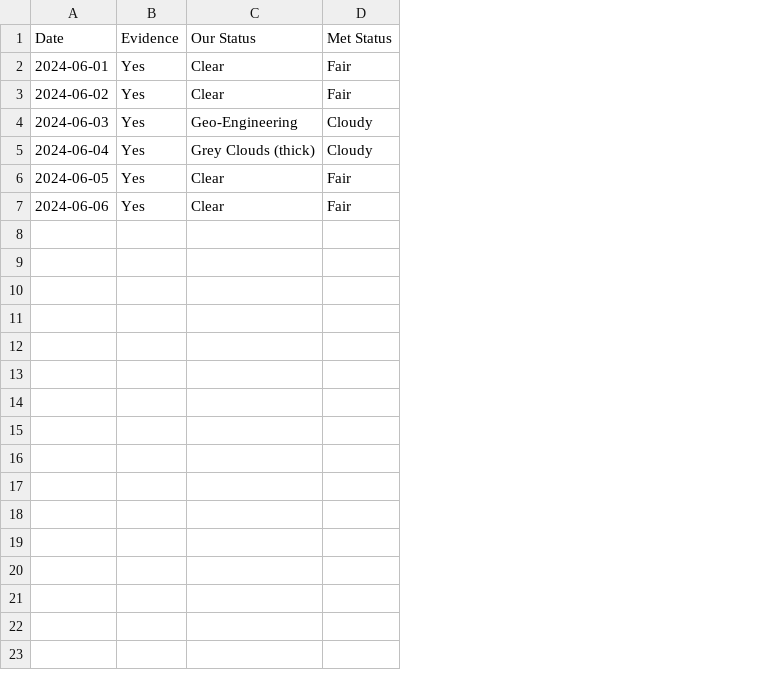
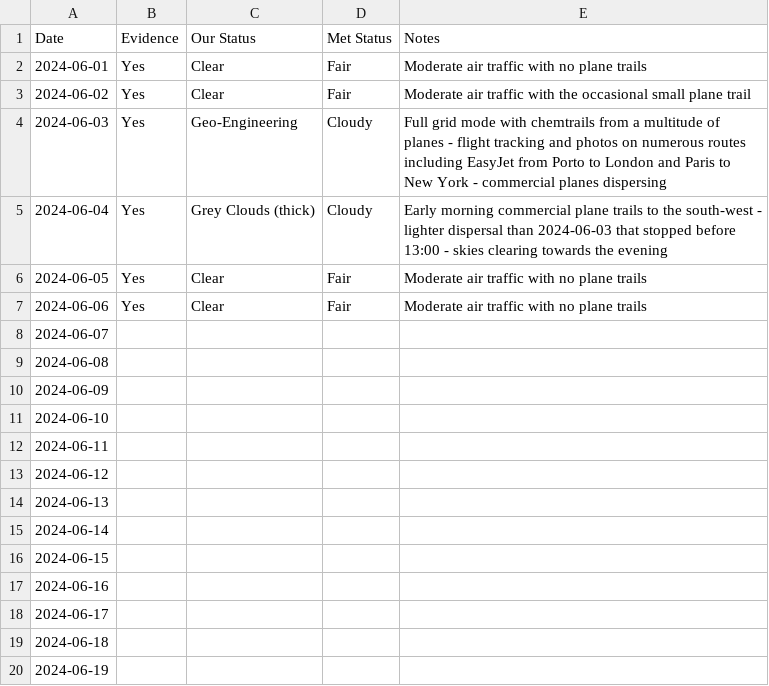
Before and after one commit to aboveje/sky-data, a CSV file: skies/2024/06.csv, drawn as a sheet; only a part is shown; the diff covers the shown part only; the diff names each change by its address in the sheet, - before the commit and + after, or states it on an @@ line.

Commit message:
add data for 2024-06-05 and 2024-06-05

```diff
--- a/skies/2024/06.csv
+++ b/skies/2024/06.csv
+column E (Notes), rows 2-7: Moderate air traffic with no plane trails | Moderate air traffic with the occasional small plane trail | Full grid mode with chemtrails from a multitude of planes - flight tracking and photos on numerous routes including EasyJet from Porto to London and Paris to New York - commercial planes dispersing | Early morning commercial plane trails to the south-west - lighter dispersal than 2024-06-03 that stopped before 13:00 - skies clearing towards the evening | Moderate air traffic with no plane trails | Moderate air traffic with no plane trails
+row 8: 2024-06-07
+row 9: 2024-06-08
+row 10: 2024-06-09
+row 11: 2024-06-10
+row 12: 2024-06-11
+row 13: 2024-06-12
+row 14: 2024-06-13
+row 15: 2024-06-14
+row 16: 2024-06-15
+row 17: 2024-06-16
+row 18: 2024-06-17
+row 19: 2024-06-18
+row 20: 2024-06-19
```
Also changed, not shown: 11 added rows elsewhere in this file.
